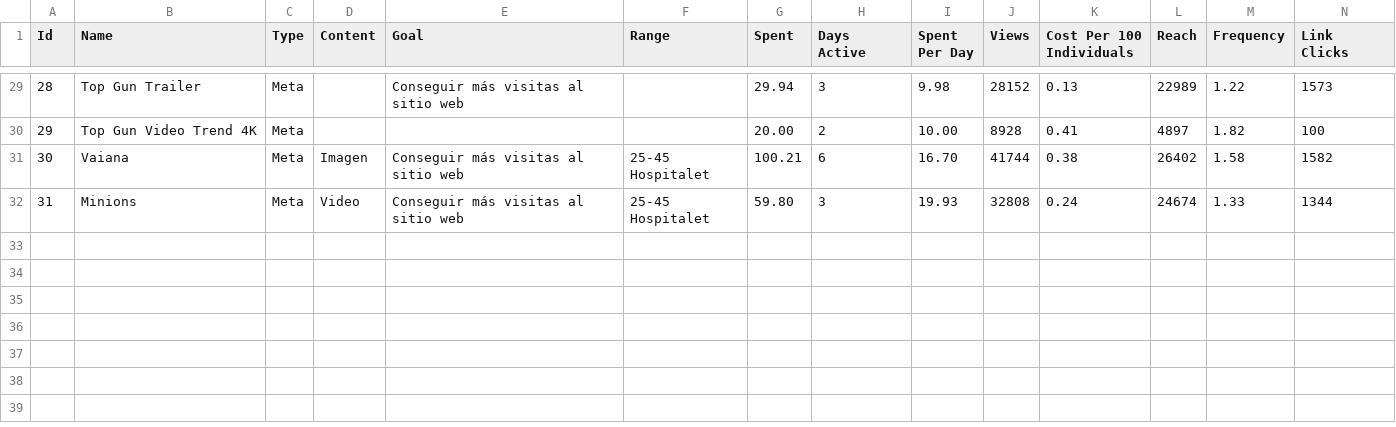
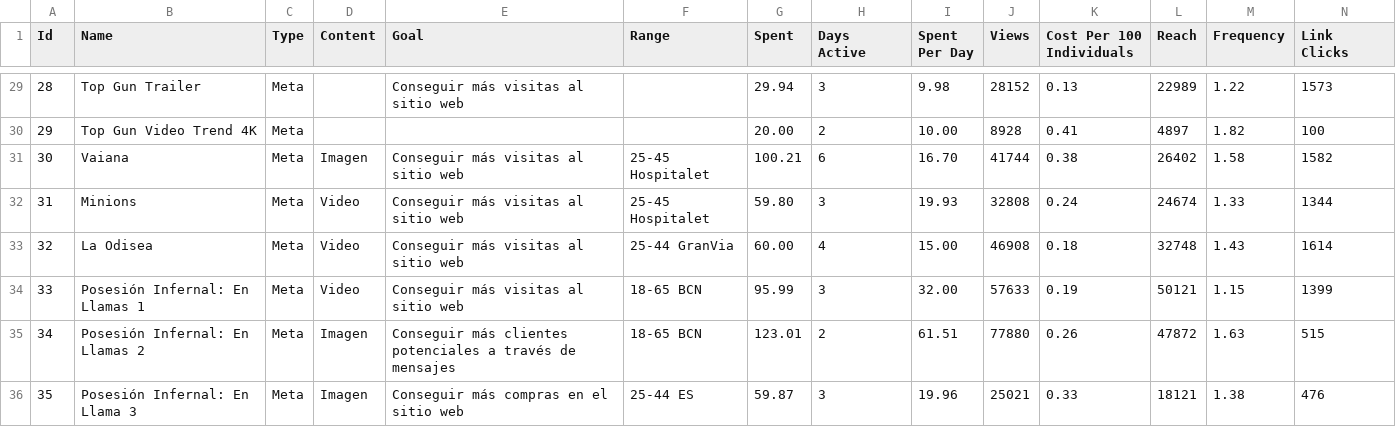
Before and after one commit to Moneyprinternepo/Caza-Influencers-Geca-Beta, a CSV file: data/campaigns.csv, drawn as a sheet; only a part is shown, gaps mark what is left out; rows hold the shown columns only; the diff names each change by its address in the sheet, - before the commit and + after, or states it on an @@ line.

Commit message:
Update campaigns.csv

```diff
--- a/data/campaigns.csv
+++ b/data/campaigns.csv
+row 33: 32 | La Odisea | Meta | Video | Conseguir más visitas al sitio web | 25-44 GranVia | 60.00 | 4 | 15.00 | 46908 | 0.18 | 32748 | 1.43 | 1614
+row 34: 33 | Posesión Infernal: En Llamas 1 | Meta | Video | Conseguir más visitas al sitio web | 18-65 BCN | 95.99 | 3 | 32.00 | 57633 | 0.19 | 50121 | 1.15 | 1399
+row 35: 34 | Posesión Infernal: En Llamas 2 | Meta | Imagen | Conseguir más clientes potenciales a través de mensajes | 18-65 BCN | 123.01 | 2 | 61.51 | 77880 | 0.26 | 47872 | 1.63 | 515
+row 36: 35 | Posesión Infernal: En Llama 3 | Meta | Imagen | Conseguir más compras en el sitio web | 25-44 ES | 59.87 | 3 | 19.96 | 25021 | 0.33 | 18121 | 1.38 | 476
```
